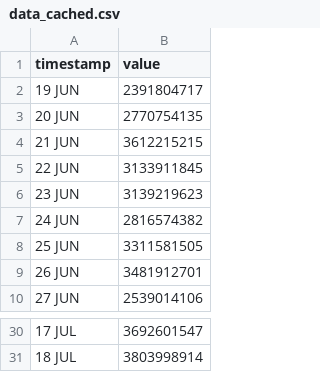
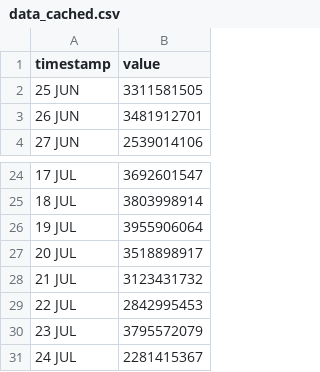
Before and after one commit to HEATLabs/HEAT-Labs-Configs, a CSV file: cf-export/data_cached.csv, drawn as a sheet; only a part is shown, gaps mark what is left out.

```diff
--- a/cf-export/data_cached.csv
+++ b/cf-export/data_cached.csv
@@ -1,8 +1,2 @@
 timestamp,value
-19 JUN,2391804717
-20 JUN,2770754135
-21 JUN,3612215215
-22 JUN,3133911845
-23 JUN,3139219623
-24 JUN,2816574382
 25 JUN,3311581505
@@ -31 +25,7 @@ timestamp,value
 18 JUL,3803998914
+19 JUL,3955906064
+20 JUL,3518898917
+21 JUL,3123431732
+22 JUL,2842995453
+23 JUL,3795572079
+24 JUL,2281415367
```
Also changed, not shown: cf-export/total_data_served.csv, cf-export/total_requests.csv, 2 other files.
